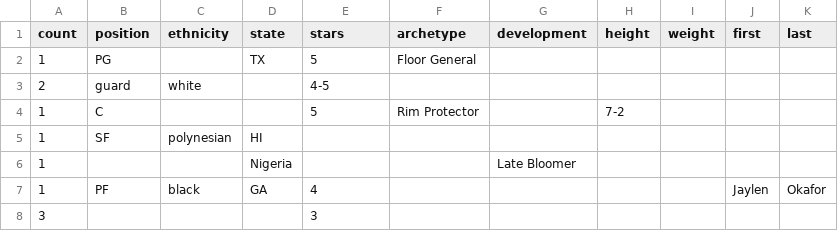
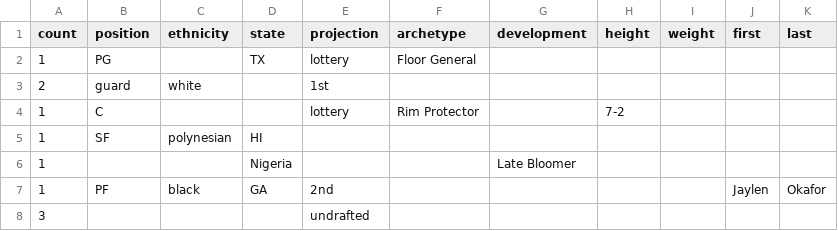
Before and after one commit to ashnwo/recruit-gen, a CSV file: examples/board.csv, drawn as a sheet.

```diff
--- a/examples/board.csv
+++ b/examples/board.csv
@@ -1,8 +1,8 @@
-count,position,ethnicity,state,stars,archetype,development,height,weight,first,last
-1,PG,,TX,5,Floor General,,,,,
-2,guard,white,,4-5,,,,,,
-1,C,,,5,Rim Protector,,7-2,,,
+count,position,ethnicity,state,projection,archetype,development,height,weight,first,last
+1,PG,,TX,lottery,Floor General,,,,,
+2,guard,white,,1st,,,,,,
+1,C,,,lottery,Rim Protector,,7-2,,,
 1,SF,polynesian,HI,,,,,,,
 1,,,Nigeria,,,Late Bloomer,,,,
-1,PF,black,GA,4,,,,,Jaylen,Okafor
-3,,,,3,,,,,,
+1,PF,black,GA,2nd,,,,,Jaylen,Okafor
+3,,,,undrafted,,,,,,
```
Also changed, not shown: 20 other files.
